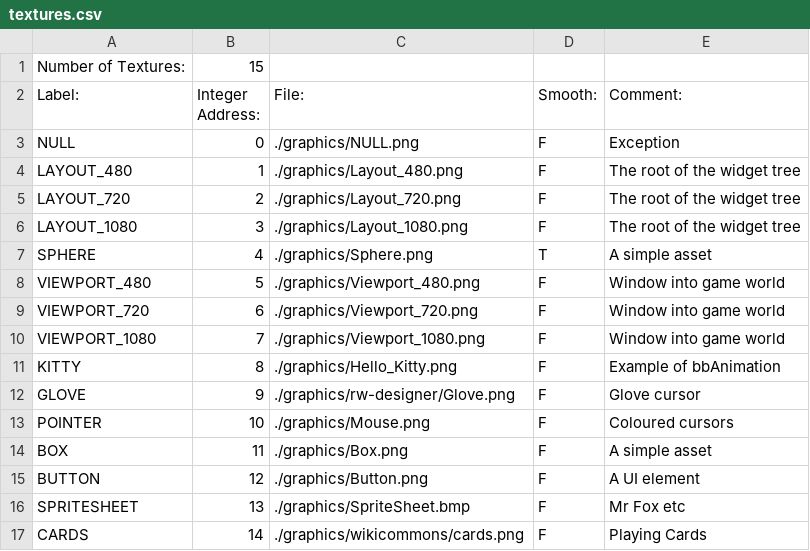
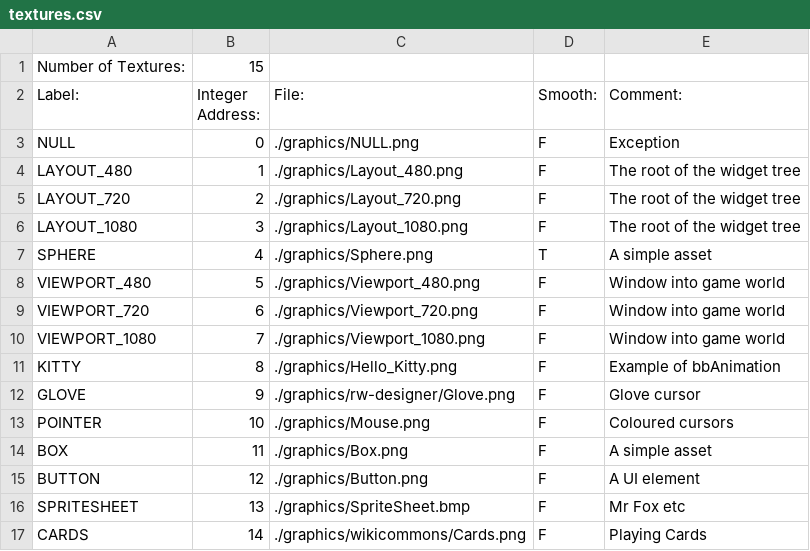
Before and after one commit to BostonBrooks/Spaghetti_Graveyard_Zero, a CSV file: games/game0/maps/map0/graphics/textures.csv, drawn as a sheet.

```diff
--- a/games/game0/maps/map0/graphics/textures.csv
+++ b/games/game0/maps/map0/graphics/textures.csv
@@ -16,2 +16,2 @@ BUTTON,12,./graphics/Button.png,F,A UI element,
 SPRITESHEET,13,./graphics/SpriteSheet.bmp,F,Mr Fox etc
-CARDS,14,./graphics/wikicommons/cards.png,F,Playing Cards
+CARDS,14,./graphics/wikicommons/Cards.png,F,Playing Cards
```
Also changed, not shown: 1 other file.
